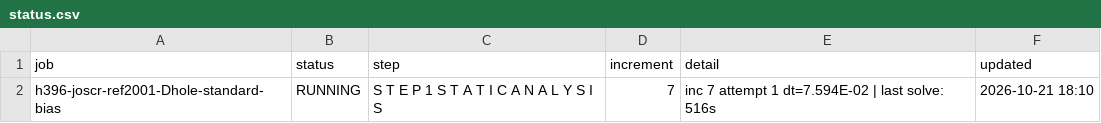
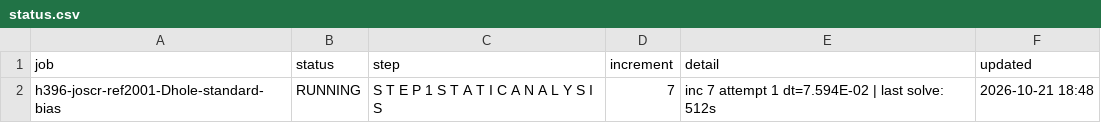
Before and after one commit to ChenYu-K/work_monitor, a CSV file: abaqus/rai/status.csv, drawn as a sheet.

```diff
--- a/abaqus/rai/status.csv
+++ b/abaqus/rai/status.csv
@@ -1,2 +1,2 @@
 "job","status","step","increment","detail","updated"
-"h396-joscr-ref2001-Dhole-standard-bias","RUNNING","S T E P 1 S T A T I C A N A L Y S I S","7","inc 7 attempt 1 dt=7.594E-02 | last solve: 516s","2026-10-21 18:10"
+"h396-joscr-ref2001-Dhole-standard-bias","RUNNING","S T E P 1 S T A T I C A N A L Y S I S","7","inc 7 attempt 1 dt=7.594E-02 | last solve: 512s","2026-10-21 18:48"
```
Also changed, not shown: 3 other files.
